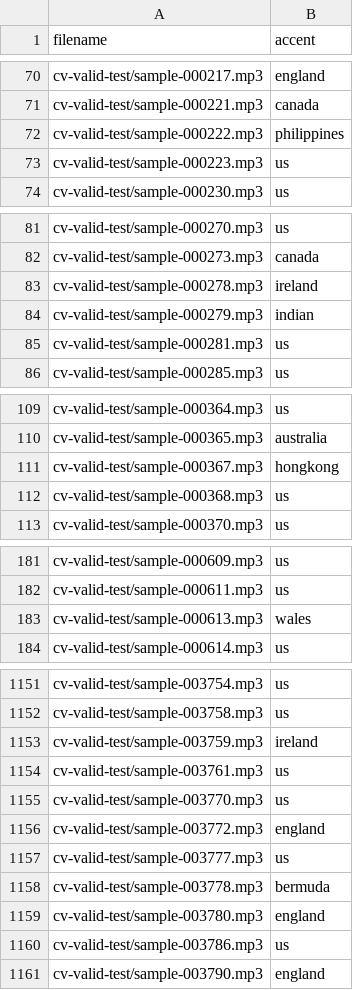
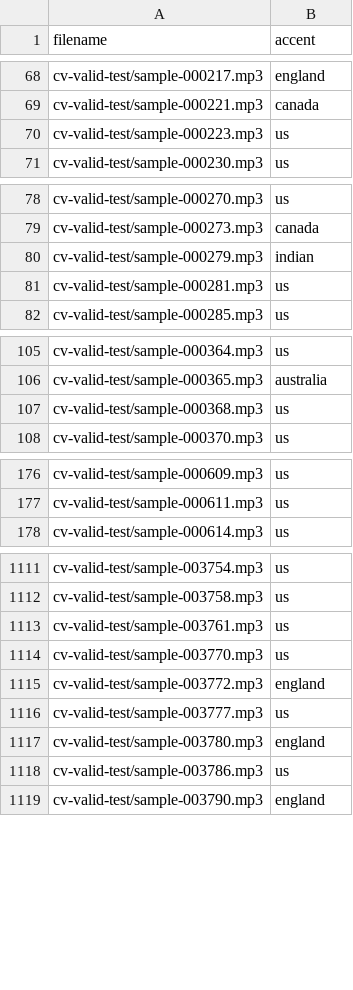
Before and after one commit to r39ashmi/cvaccent_wav, a CSV file: index/test_cv.csv, drawn as a sheet; only a part is shown, gaps mark what is left out; the diff covers the shown part only.

```diff
--- a/index/test_cv.csv
+++ b/index/test_cv.csv
@@ -71,3 +69,2 @@ cv-valid-test/sample-000217.mp3,england
 cv-valid-test/sample-000221.mp3,canada
-cv-valid-test/sample-000222.mp3,philippines
 cv-valid-test/sample-000223.mp3,us
@@ -82,3 +79,2 @@ cv-valid-test/sample-000270.mp3,us
 cv-valid-test/sample-000273.mp3,canada
-cv-valid-test/sample-000278.mp3,ireland
 cv-valid-test/sample-000279.mp3,indian
@@ -110,3 +106,2 @@ cv-valid-test/sample-000364.mp3,us
 cv-valid-test/sample-000365.mp3,australia
-cv-valid-test/sample-000367.mp3,hongkong
 cv-valid-test/sample-000368.mp3,us
@@ -182,3 +177,2 @@ cv-valid-test/sample-000609.mp3,us
 cv-valid-test/sample-000611.mp3,us
-cv-valid-test/sample-000613.mp3,wales
 cv-valid-test/sample-000614.mp3,us
@@ -1152,3 +1112,2 @@ cv-valid-test/sample-003754.mp3,us
 cv-valid-test/sample-003758.mp3,us
-cv-valid-test/sample-003759.mp3,ireland
 cv-valid-test/sample-003761.mp3,us
@@ -1157,3 +1116,2 @@ cv-valid-test/sample-003772.mp3,england
 cv-valid-test/sample-003777.mp3,us
-cv-valid-test/sample-003778.mp3,bermuda
 cv-valid-test/sample-003780.mp3,england
```
Also changed, not shown: 37 removed rows elsewhere in this file, index/dev_cv.csv, 1 other file.
